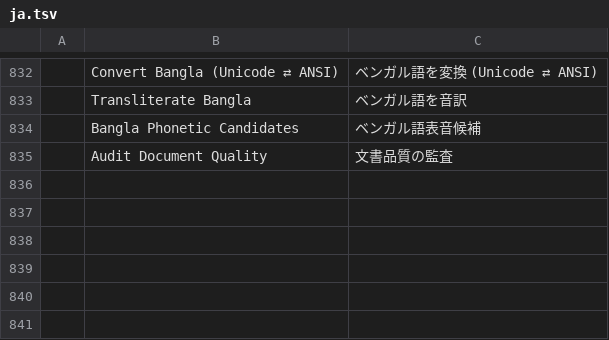
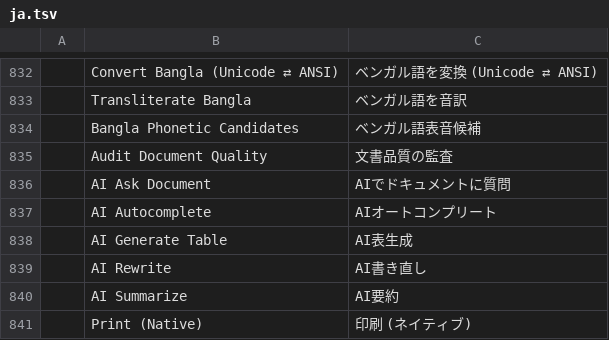
Before and after one commit to rbr48/wordcraft, a TSV file: crates/ui-egui/src/i18n/ja.tsv, drawn as a sheet; only a part is shown, gaps mark what is left out.

Commit message:
feat: AI intelligence suite, revision markup balloons, OpenType & PDF/A, native printing, Windows packaging

```diff
--- a/crates/ui-egui/src/i18n/ja.tsv
+++ b/crates/ui-egui/src/i18n/ja.tsv
@@ -835 +835,7 @@
 	Audit Document Quality	文書品質の監査
+	AI Ask Document	AIでドキュメントに質問
+	AI Autocomplete	AIオートコンプリート
+	AI Generate Table	AI表生成
+	AI Rewrite	AI書き直し
+	AI Summarize	AI要約
+	Print (Native)	印刷 (ネイティブ)
```
Also changed, not shown: crates/ui-egui/src/i18n/es.tsv, crates/ui-egui/src/i18n/pt-br.tsv, 17 other files.
